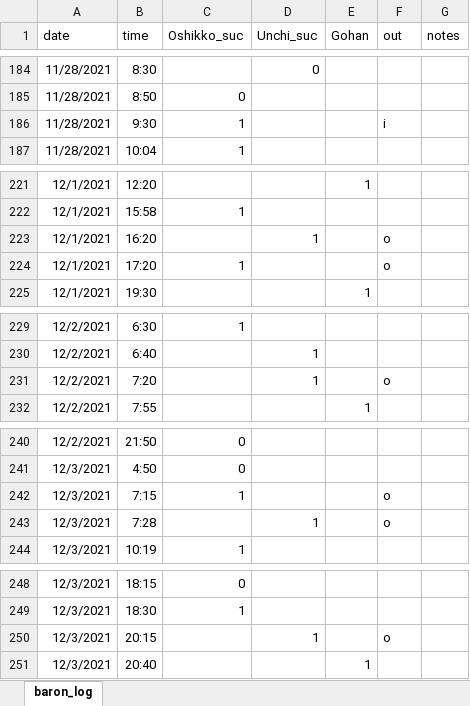
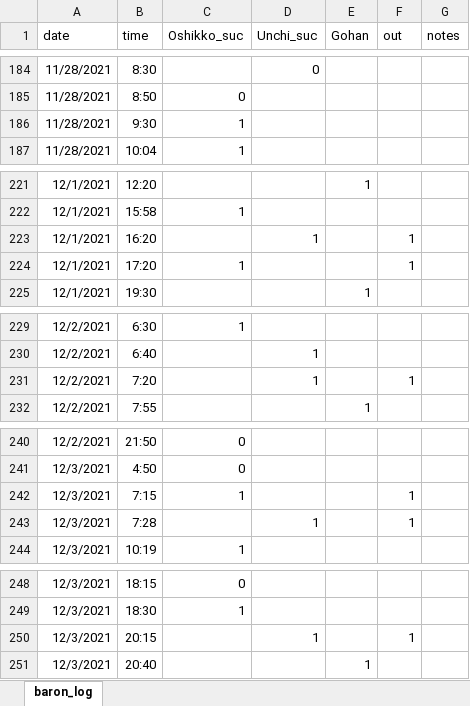
Before and after one commit to Seito-N/Baron-log, an Excel workbook: baron_log.xlsx, sheet baron_log, drawn as a sheet; only a part is shown, gaps mark what is left out; values as stored, in another font and other column widths than the file's, no borders; the diff covers the shown part only; the diff names each change by its address in the sheet, - before the commit and + after, or states it on an @@ line.

```diff
--- a/baron_log.xlsx (sheet baron_log)
+++ b/baron_log.xlsx (sheet baron_log)
-F186 (out): i
+F186 (out): (empty)
-F223:F224 (out): o
+F223:F224 (out): 1
-F231 (out): o
+F231 (out): 1
-F242:F243 (out): o
+F242:F243 (out): 1
-F250 (out): o
+F250 (out): 1
```
Also changed, not shown: 90 added rows and 1 edited cell elsewhere in this sheet, 1 other file.
